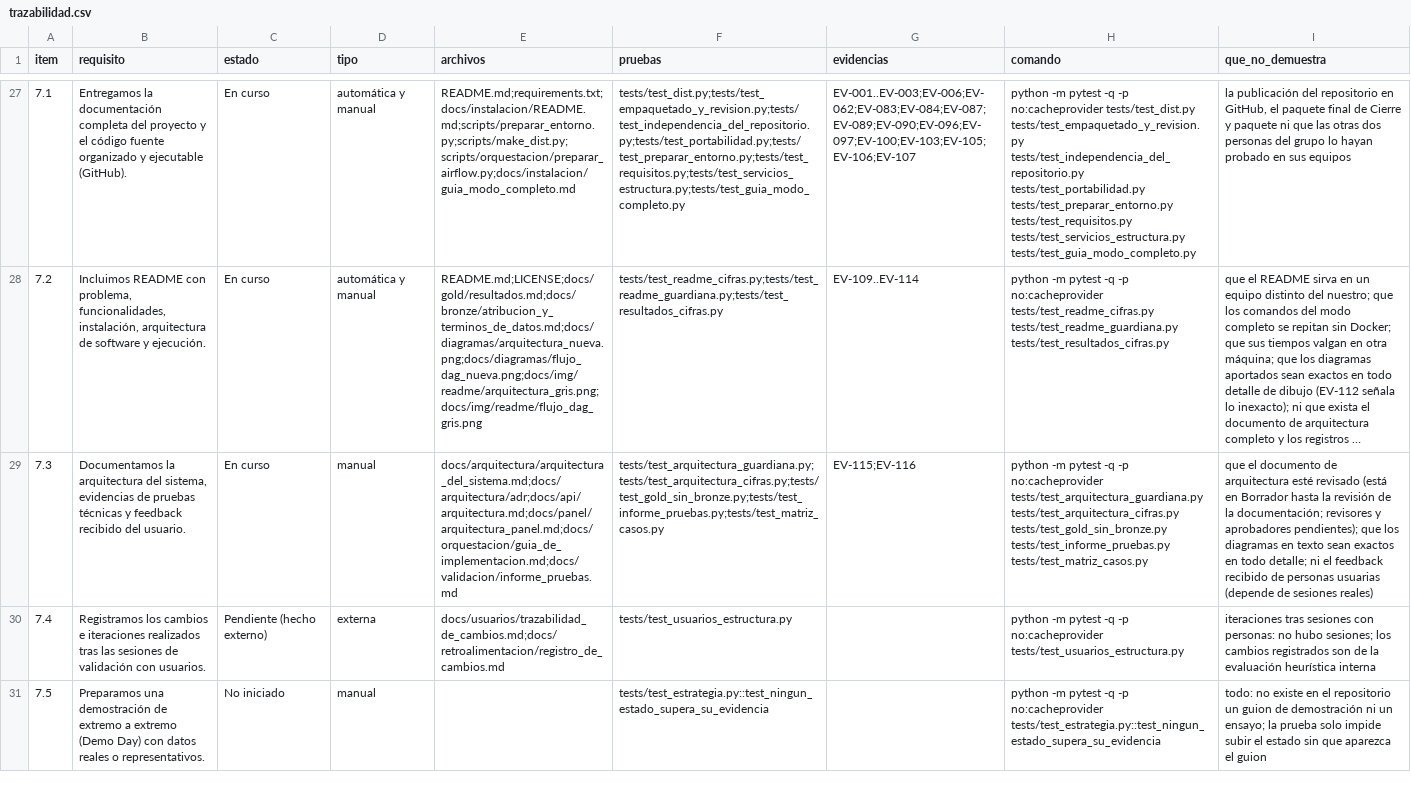
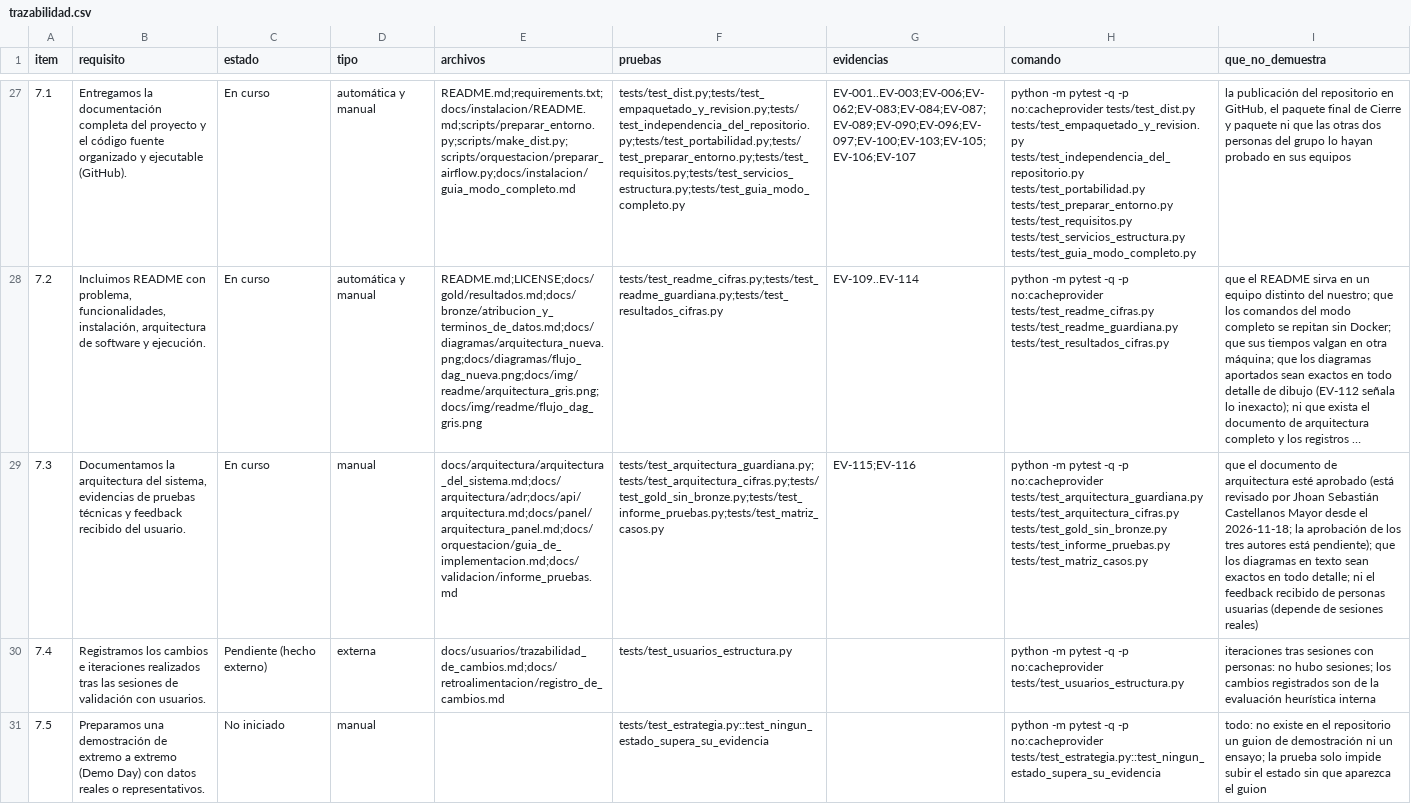
Before and after one commit to DanielAlxzBrand/etl-sismo-cali-2026, a CSV file: docs/checklist/trazabilidad.csv, drawn as a sheet; only a part is shown, gaps mark what is left out; long unchanged cells end in …; the diff names each change by its address in the sheet, - before the commit and + after, or states it on an @@ line.

Commit message:
ADR-015 (calidad de datos en Silver), documento de arquitectura en Revisado (0.2) con los 15 ADR revisados, estado y cifras al dia en README, indice de docs y checklist, fila de contratos de la seccion 7 y R02 de resultados.md corregidos, pruebas nuevas (ADR-015, revision con nombre y fecha, estado entre documentos), EV-115 repetida: 186 de 186 detectadas

```diff
--- a/docs/checklist/trazabilidad.csv
+++ b/docs/checklist/trazabilidad.csv
-I29 (que_no_demuestra): …arquitectura esté revisado (está en Borrador hasta la revisión de la documentación; revisores y aprobadores pendientes); que los…
+I29 (que_no_demuestra): …arquitectura esté aprobado (está revisado por Jhoan Sebastián Castellanos Mayor desde el 2026-11-18; la aprobación de los tres autores está pendiente); que los…
```
Also changed, not shown: 29 other files.
